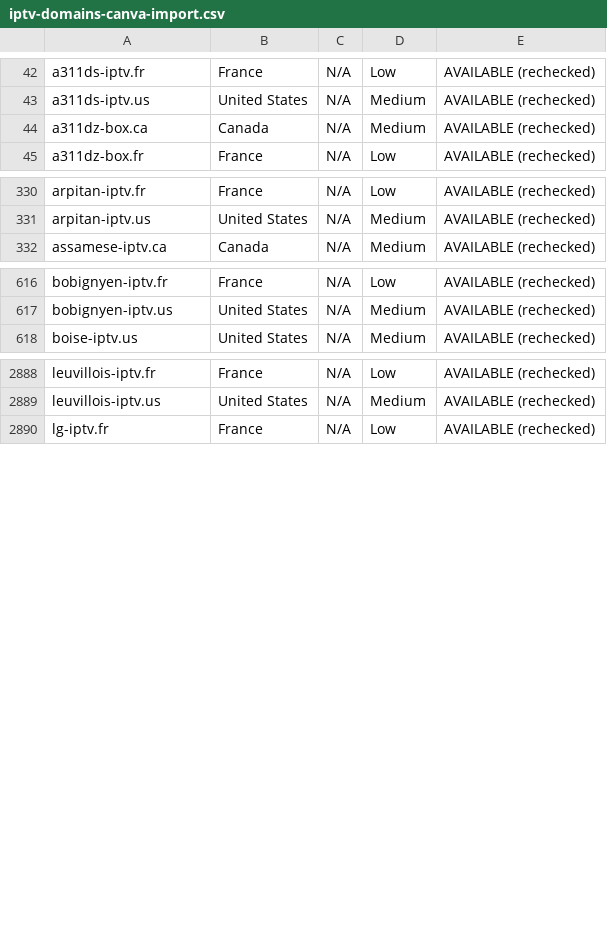
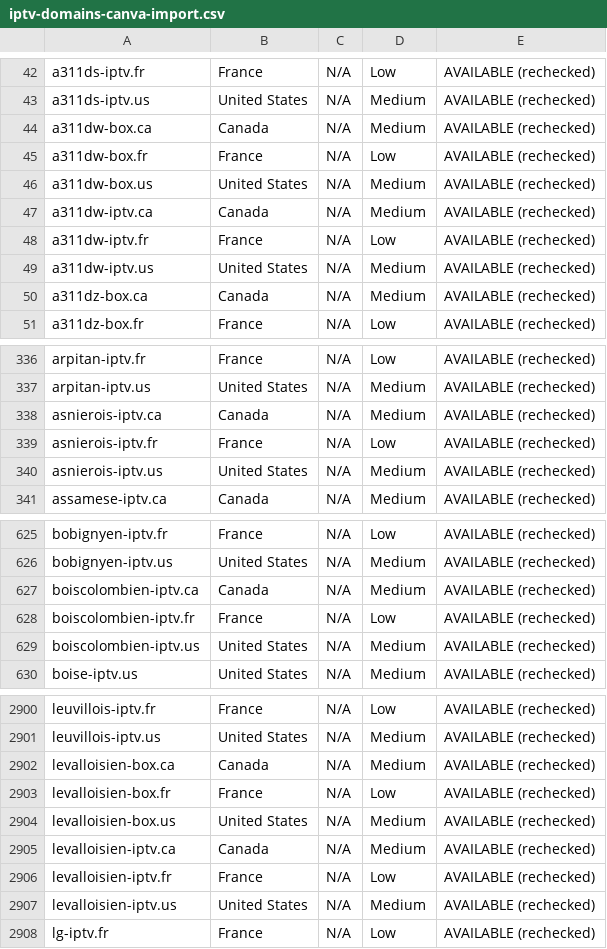
Before and after one commit to CryptoNews24/edit, a CSV file: research/iptv-seo/canva/iptv-domains-canva-import.csv, drawn as a sheet; only a part is shown, gaps mark what is left out; the diff covers the shown part only.

```diff
--- a/research/iptv-seo/canva/iptv-domains-canva-import.csv
+++ b/research/iptv-seo/canva/iptv-domains-canva-import.csv
@@ -43,2 +43,8 @@ a311ds-iptv.fr,France,N/A,Low,AVAILABLE (rechecked)
 a311ds-iptv.us,United States,N/A,Medium,AVAILABLE (rechecked)
+a311dw-box.ca,Canada,N/A,Medium,AVAILABLE (rechecked)
+a311dw-box.fr,France,N/A,Low,AVAILABLE (rechecked)
+a311dw-box.us,United States,N/A,Medium,AVAILABLE (rechecked)
+a311dw-iptv.ca,Canada,N/A,Medium,AVAILABLE (rechecked)
+a311dw-iptv.fr,France,N/A,Low,AVAILABLE (rechecked)
+a311dw-iptv.us,United States,N/A,Medium,AVAILABLE (rechecked)
 a311dz-box.ca,Canada,N/A,Medium,AVAILABLE (rechecked)
@@ -331,2 +337,5 @@ arpitan-iptv.fr,France,N/A,Low,AVAILABLE (rechecked)
 arpitan-iptv.us,United States,N/A,Medium,AVAILABLE (rechecked)
+asnierois-iptv.ca,Canada,N/A,Medium,AVAILABLE (rechecked)
+asnierois-iptv.fr,France,N/A,Low,AVAILABLE (rechecked)
+asnierois-iptv.us,United States,N/A,Medium,AVAILABLE (rechecked)
 assamese-iptv.ca,Canada,N/A,Medium,AVAILABLE (rechecked)
@@ -617,2 +626,5 @@ bobignyen-iptv.fr,France,N/A,Low,AVAILABLE (rechecked)
 bobignyen-iptv.us,United States,N/A,Medium,AVAILABLE (rechecked)
+boiscolombien-iptv.ca,Canada,N/A,Medium,AVAILABLE (rechecked)
+boiscolombien-iptv.fr,France,N/A,Low,AVAILABLE (rechecked)
+boiscolombien-iptv.us,United States,N/A,Medium,AVAILABLE (rechecked)
 boise-iptv.us,United States,N/A,Medium,AVAILABLE (rechecked)
@@ -2889,2 +2901,8 @@ leuvillois-iptv.fr,France,N/A,Low,AVAILABLE (rechecked)
 leuvillois-iptv.us,United States,N/A,Medium,AVAILABLE (rechecked)
+levalloisien-box.ca,Canada,N/A,Medium,AVAILABLE (rechecked)
+levalloisien-box.fr,France,N/A,Low,AVAILABLE (rechecked)
+levalloisien-box.us,United States,N/A,Medium,AVAILABLE (rechecked)
+levalloisien-iptv.ca,Canada,N/A,Medium,AVAILABLE (rechecked)
+levalloisien-iptv.fr,France,N/A,Low,AVAILABLE (rechecked)
+levalloisien-iptv.us,United States,N/A,Medium,AVAILABLE (rechecked)
 lg-iptv.fr,France,N/A,Low,AVAILABLE (rechecked)
```
Also changed, not shown: 6 added rows elsewhere in this file, research/iptv-seo/availability_recheck.csv, 7 other files.
